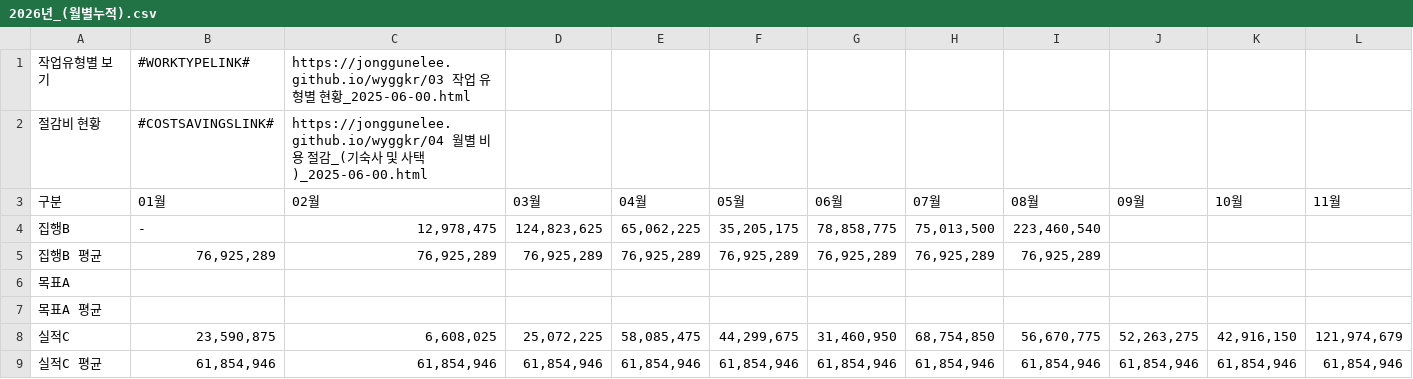
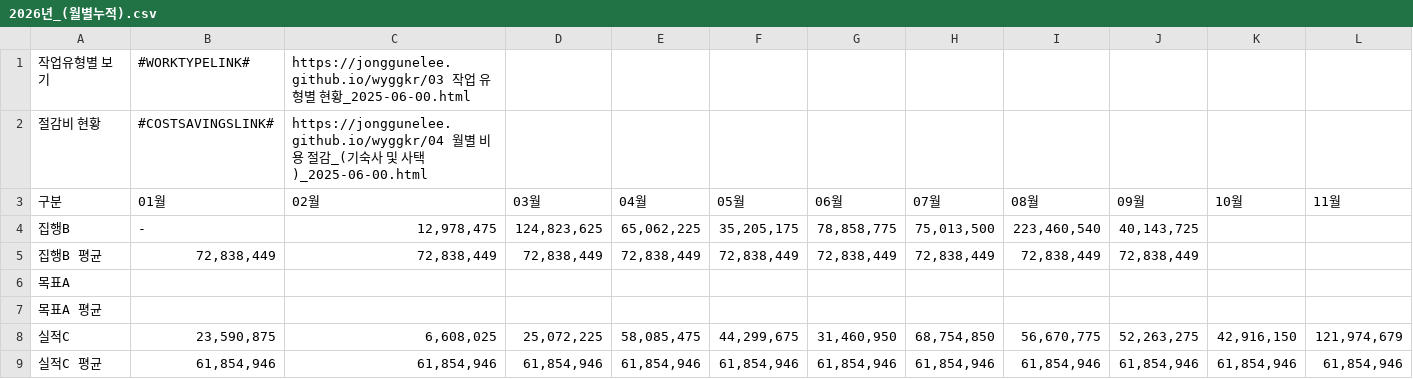
Before and after one commit to JongGunelee/wyggkr04, a CSV file: RawData/월별누적/2026년_(월별누적).csv, drawn as a sheet; only a part is shown; the diff names each change by its address in the sheet, - before the commit and + after, or states it on an @@ line.

Commit message:
Update 2026년_(월별누적).csv

```diff
--- a/RawData/월별누적/2026년_(월별누적).csv
+++ b/RawData/월별누적/2026년_(월별누적).csv
-J4 (09월): (empty)
+J4 (09월): 40,143,725
-B5 (01월): 76,925,289
+B5 (01월): 72,838,449
-C5 (02월): 76,925,289
+C5 (02월): 72,838,449
-D5 (03월): 76,925,289
+D5 (03월): 72,838,449
-E5 (04월): 76,925,289
+E5 (04월): 72,838,449
-F5 (05월): 76,925,289
+F5 (05월): 72,838,449
-G5 (06월): 76,925,289
+G5 (06월): 72,838,449
-H5 (07월): 76,925,289
+H5 (07월): 72,838,449
-I5 (08월): 76,925,289
+I5 (08월): 72,838,449
-J5 (09월): (empty)
+J5 (09월): 72,838,449
```
